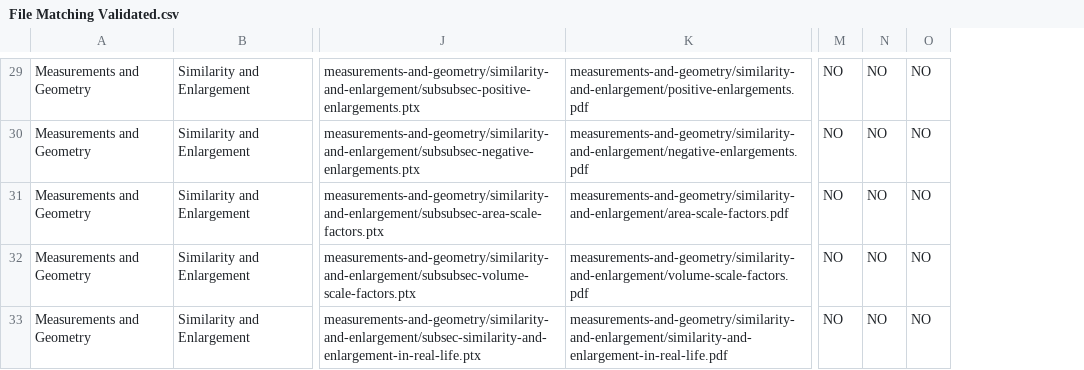
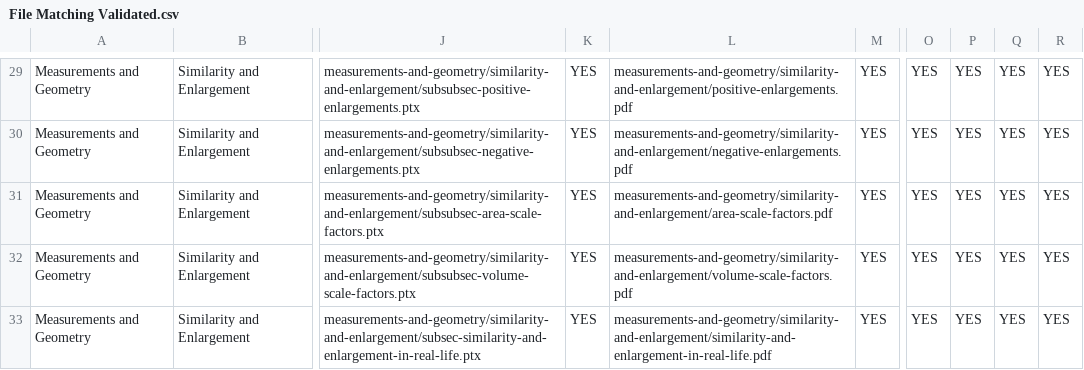
Before and after one commit to INNODEMS/CBC-Grade-10-Maths, a CSV file: helpers/File Matching Validated.csv, drawn as a sheet; only a part is shown, gaps mark what is left out; addresses are those after the commit; the diff covers the shown part only; the diff names each change by its address in the sheet, - before the commit and + after, or states it on an @@ line.

```diff
--- a/helpers/File Matching Validated.csv
+++ b/helpers/File Matching Validated.csv
+column K, rows 29-33: all YES
+column M, rows 29-33: all YES
+column P, rows 29-33: all YES
-O29:O33: NO
+O29:O33: YES
-Q29:Q33: NO
+Q29:Q33: YES
-R29:R33: NO
+R29:R33: YES
```
Also changed, not shown: 76 edited cells elsewhere in this file, 19 other files.
